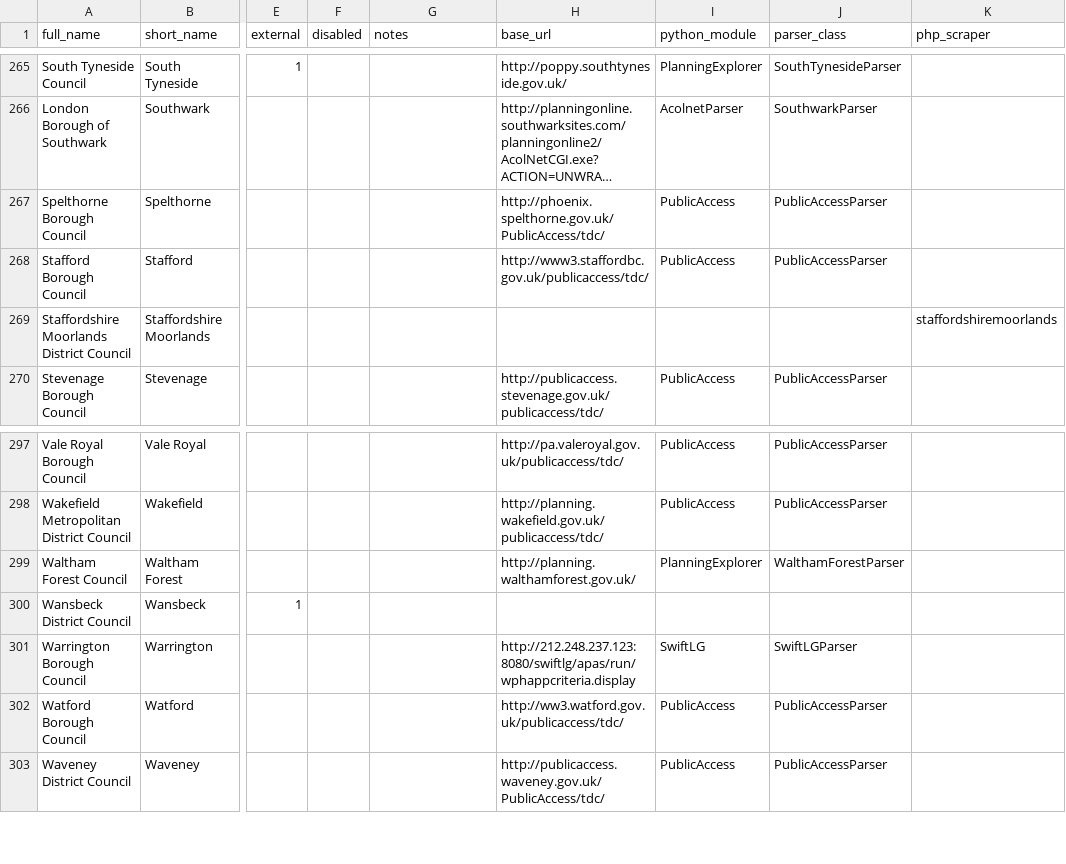
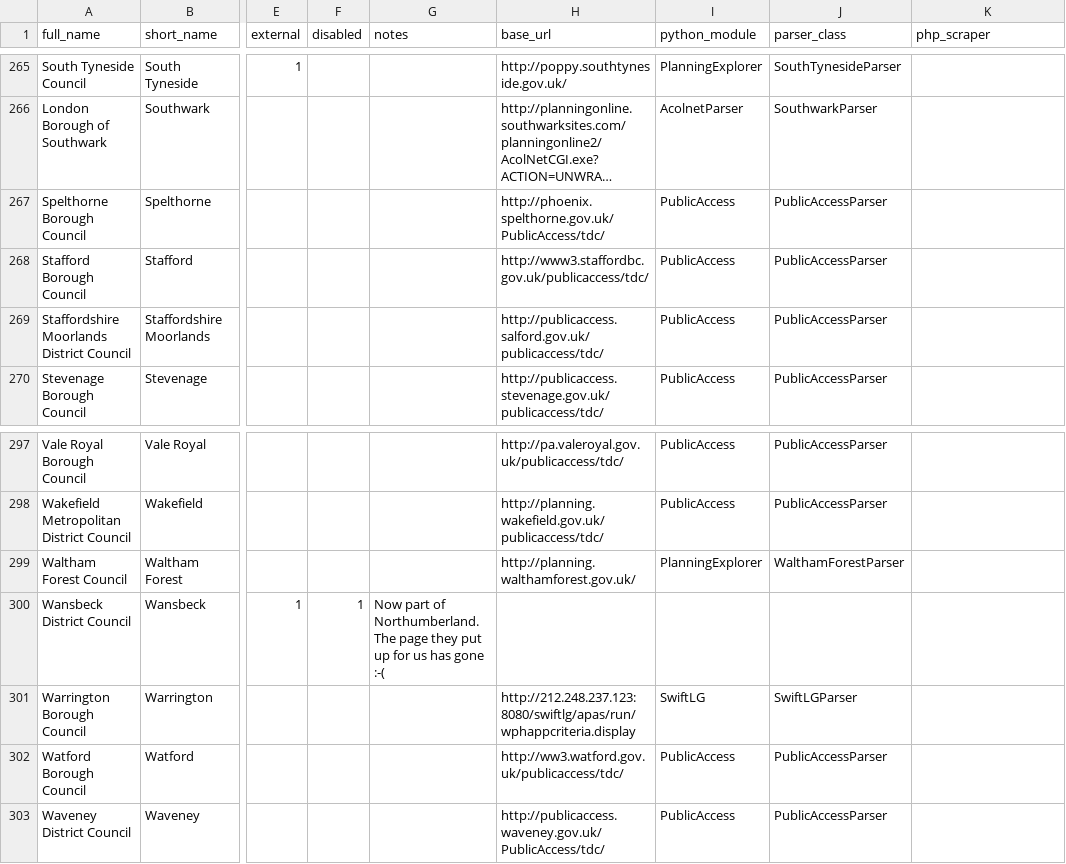
Before and after one commit to adrianshort/planningalerts, a CSV file: SitesToGenerate.csv, drawn as a sheet; only a part is shown, gaps mark what is left out; long unchanged cells end in …; the diff names each change by its address in the sheet, - before the commit and + after, or states it on an @@ line.

Commit message:
Use python scraper for Staffordshire Moorlands.

```diff
--- a/SitesToGenerate.csv
+++ b/SitesToGenerate.csv
-H269 (base_url): (empty)
+H269 (base_url): http://publicaccess.salford.gov.uk/publicaccess/tdc/
-I269 (python_module): (empty)
+I269 (python_module): PublicAccess
-J269 (parser_class): (empty)
+J269 (parser_class): PublicAccessParser
-K269 (php_scraper): staffordshiremoorlands
+K269 (php_scraper): (empty)
-F300 (disabled): (empty)
+F300 (disabled): 1
-G300 (notes): (empty)
+G300 (notes): Now part of Northumberland. The page they put up for us has gone :-(
```
